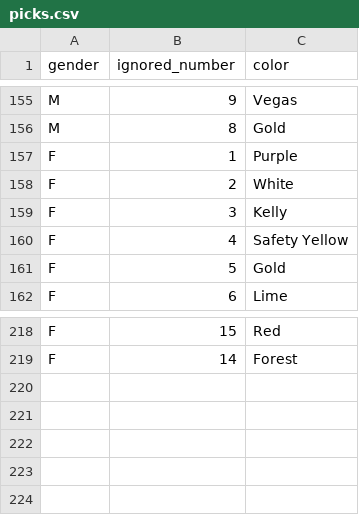
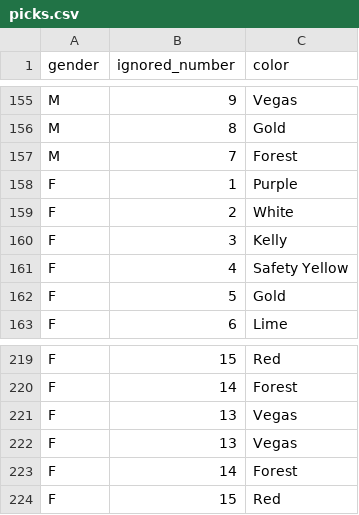
Before and after one commit to topher200/ripul-draft, a CSV file: lib/assets/picks.csv, drawn as a sheet; only a part is shown, gaps mark what is left out; the diff names each change by its address in the sheet, - before the commit and + after, or states it on an @@ line.

Commit message:
more picks!

```diff
--- a/lib/assets/picks.csv
+++ b/lib/assets/picks.csv
+row 157: M | 7 | Forest
+row 221: F | 13 | Vegas
+row 222: F | 13 | Vegas
+row 223: F | 14 | Forest
+row 224: F | 15 | Red
```
Also changed, not shown: lib/assets/players.csv.
